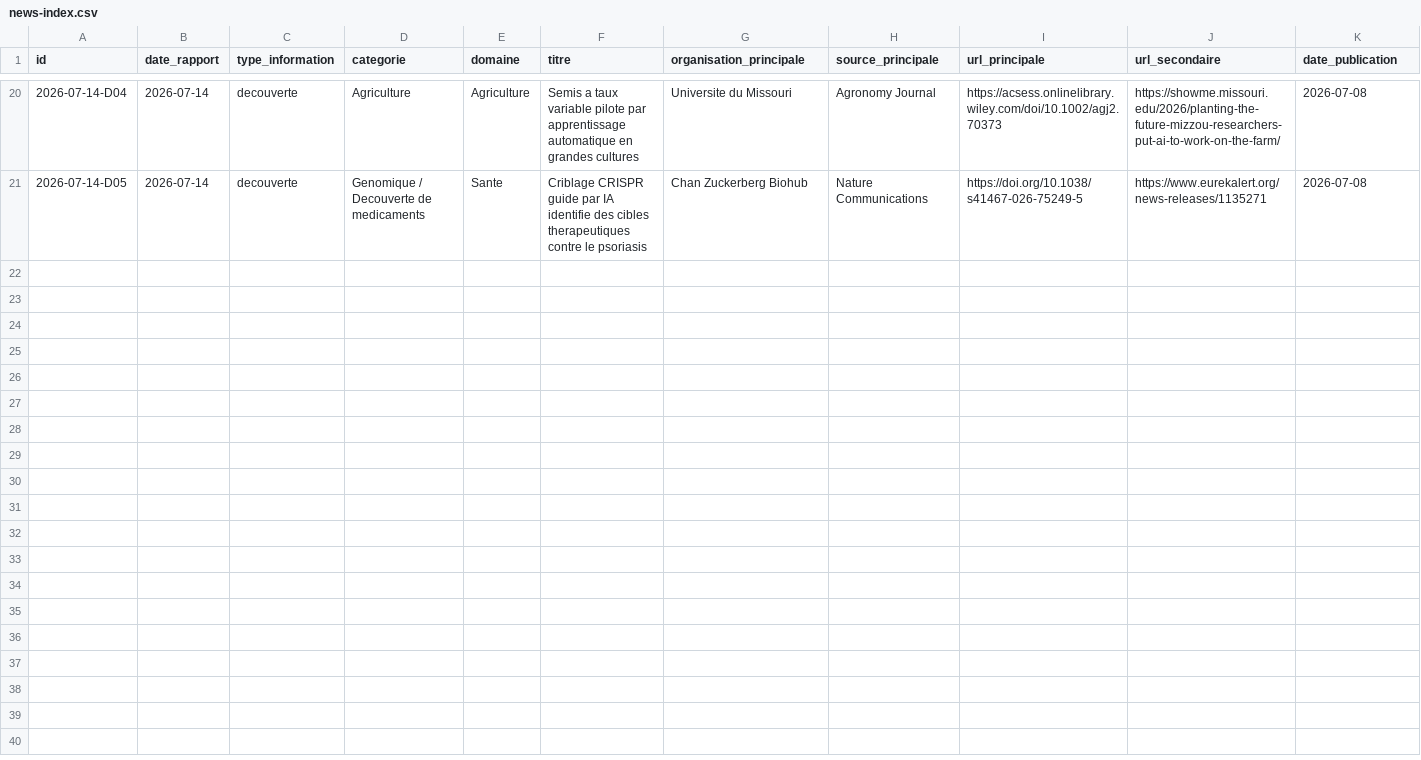
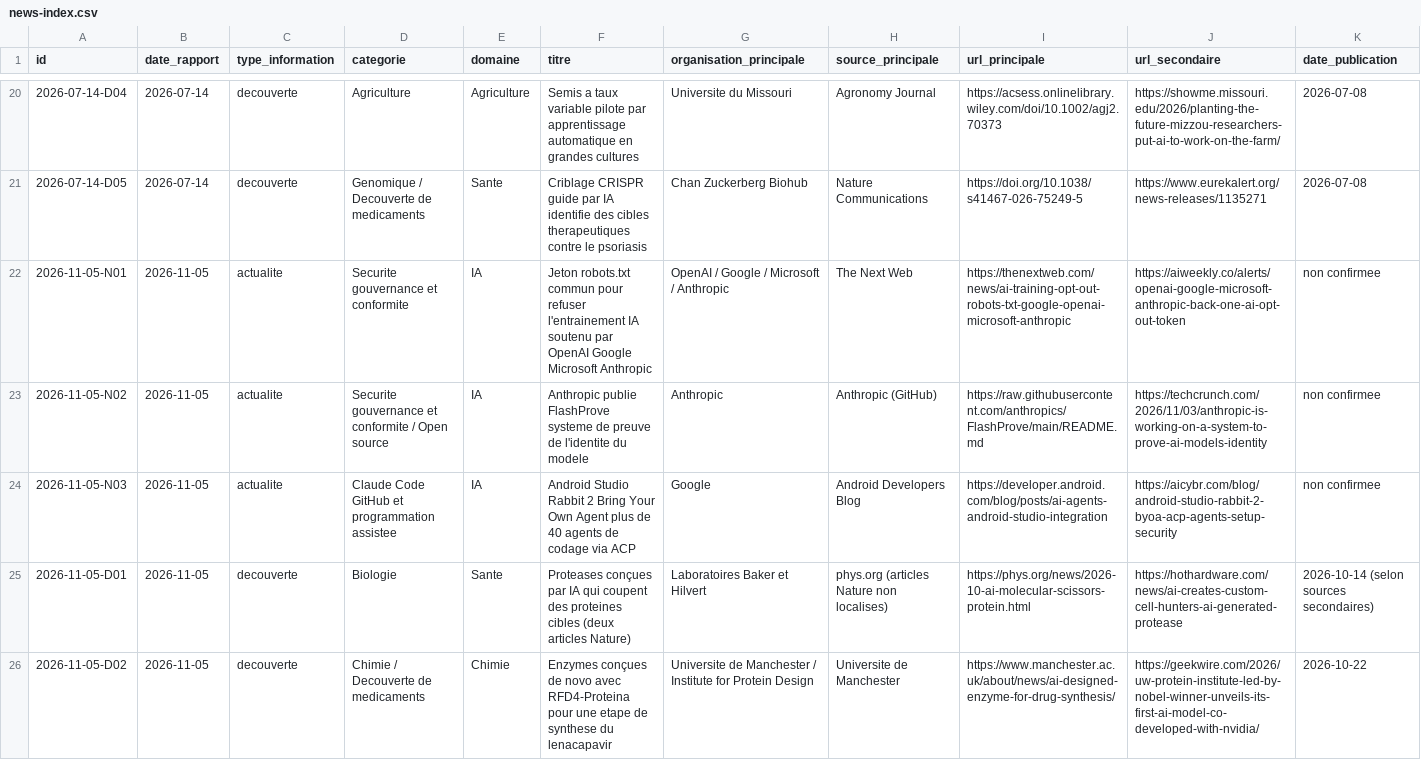
Before and after one commit to perillatjerome/ai-intelligence-watch, a CSV file: data/news-index.csv, drawn as a sheet; only a part is shown, gaps mark what is left out; rows hold the shown columns only; the diff names each change by its address in the sheet, - before the commit and + after, or states it on an @@ line.

```diff
--- a/data/news-index.csv
+++ b/data/news-index.csv
+row 22: 2026-11-05-N01 | 2026-11-05 | actualite | Securite gouvernance et conformite | IA | Jeton robots.txt commun pour refuser l'entrainement IA soutenu par OpenAI Google Microsoft Anthropic | OpenAI / Google / Microsoft / Anthropic | The Next Web | https://thenextweb.com/news/ai-training-opt-out-robots-txt-google-openai-microsoft-anthropic | https://aiweekly.co/alerts/openai-google-microsoft-anthropic-back-one-ai-opt-out-token | non confirmee
+row 23: 2026-11-05-N02 | 2026-11-05 | actualite | Securite gouvernance et conformite / Open source | IA | Anthropic publie FlashProve systeme de preuve de l'identite du modele | Anthropic | Anthropic (GitHub) | https://raw.githubusercontent.com/anthropics/FlashProve/main/README.md | https://techcrunch.com/2026/11/03/anthropic-is-working-on-a-system-to-prove-ai-models-identity | non confirmee
+row 24: 2026-11-05-N03 | 2026-11-05 | actualite | Claude Code GitHub et programmation assistee | IA | Android Studio Rabbit 2 Bring Your Own Agent plus de 40 agents de codage via ACP | Google | Android Developers Blog | https://developer.android.com/blog/posts/ai-agents-android-studio-integration | https://aicybr.com/blog/android-studio-rabbit-2-byoa-acp-agents-setup-security | non confirmee
+row 25: 2026-11-05-D01 | 2026-11-05 | decouverte | Biologie | Sante | Proteases conçues par IA qui coupent des proteines cibles (deux articles Nature) | Laboratoires Baker et Hilvert | phys.org (articles Nature non localises) | https://phys.org/news/2026-10-ai-molecular-scissors-protein.html | https://hothardware.com/news/ai-creates-custom-cell-hunters-ai-generated-protease | 2026-10-14 (selon sources secondaires)
+row 26: 2026-11-05-D02 | 2026-11-05 | decouverte | Chimie / Decouverte de medicaments | Chimie | Enzymes conçues de novo avec RFD4-Proteina pour une etape de synthese du lenacapavir | Universite de Manchester / Institute for Protein Design | Universite de Manchester | https://www.manchester.ac.uk/about/news/ai-designed-enzyme-for-drug-synthesis/ | https://geekwire.com/2026/uw-protein-institute-led-by-nobel-winner-unveils-its-first-ai-model-co-developed-with-nvidia/ | 2026-10-22
```
Also changed, not shown: data/topic-index.csv, 1 other file.
